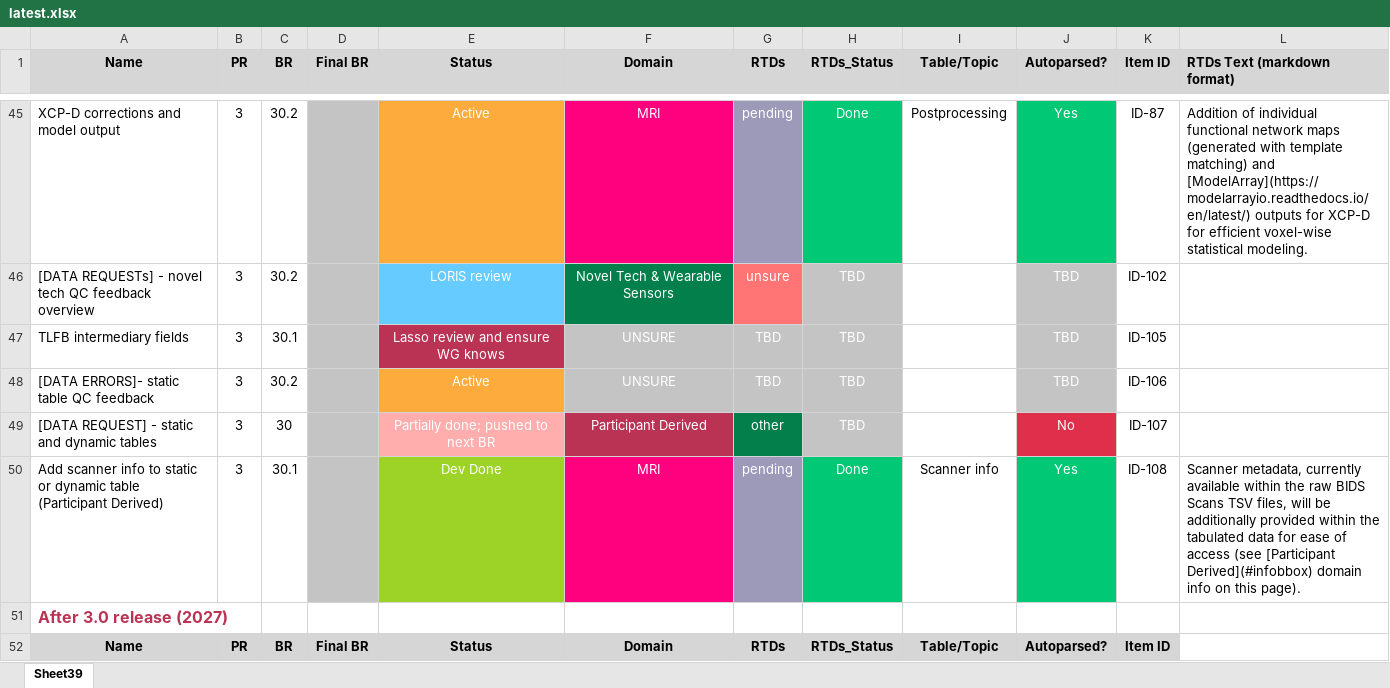
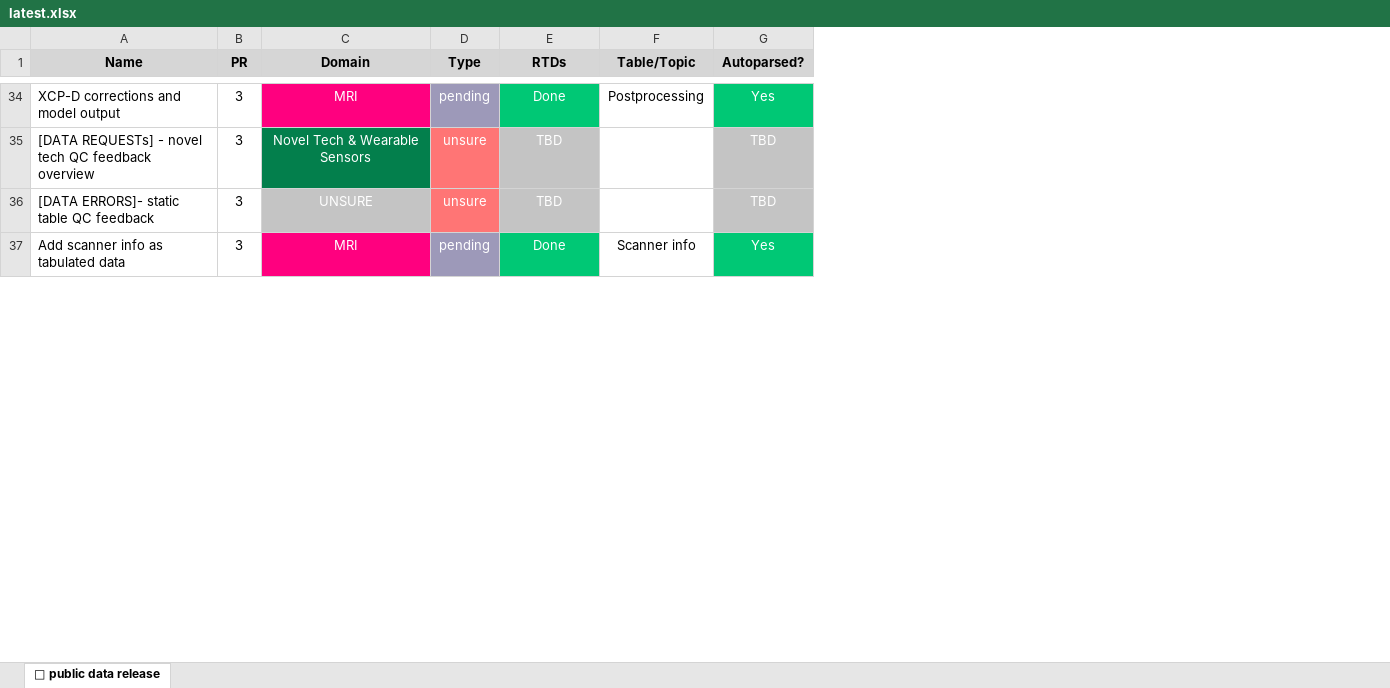
Before and after one commit to nbdc-datahub/hbcd-docs, an Excel workbook: docs/data/latest.xlsx, sheet 🤩 public data release, drawn as a sheet; only a part is shown, gaps mark what is left out; values as stored, in another font and other column widths than the file's, no borders; charts and pictures not drawn; removed rows and columns are numbered as before the commit, all else as after; the diff covers the shown part only; the diff names each change by its address in the sheet, - before the commit and + after, or states it on an @@ line.

Commit message:
correction to release notes exclusions and update latest spreadsheet for known issues

```diff
--- a/docs/data/latest.xlsx (sheet 🤩 public data release)
+++ b/docs/data/latest.xlsx (sheet 🤩 public data release)
-sheet tab: Sheet39
+sheet tab: 🤩 public data release
-column C (BR), rows 45-46: 30.2 | 30.2; row 48: 30.2; row 50: 30.1
-column D (Final BR), empty
-column E (Status), rows 45-46: Active | LORIS review; row 48: Active; row 50: Dev Done
-column K (Item ID), rows 45-46: ID-87 | ID-102; row 48: ID-106; row 50: ID-108
-column L (RTDs Text (markdown format)), row 45: Addition of individual functional network maps (generated with template matching) and [ModelArray](https://modelarrayio.readthedocs.io/en/latest/) outputs for XCP-D for efficient voxel-wise statistical modeling.; row 50: Scanner metadata, currently available within the raw BIDS Scans TSV files, will be additionally provided within the tabulated data for ease of access (see [Participant Derived](#infobbox) domain info on this page).
-D1: RTDs
+D1: Type
-E1: RTDs_Status
+E1: RTDs
-row 47: TLFB intermediary fields | 3 | 30.1 |  | Lasso review and ensure WG knows | UNSURE | TBD | TBD |  | TBD | ID-105
-D36 (Type): TBD
+D36 (Type): unsure
-D36 fill: #C4C4C4
+D36 fill: #FF7575
-row 49: [DATA REQUEST] - static and dynamic tables | 3 | 30 |  | Partially done; pushed to next BR | Participant Derived | other | TBD |  | No | ID-107
-A37 (Name): …scanner info to static or dynamic table (Participant Derived)
+A37 (Name): …scanner info as tabulated data
-row 51: After 3.0 release (2027)
-row 52: Name | PR | BR | Final BR | Status | Domain | RTDs | RTDs_Status | Table/Topic | Autoparsed? | Item ID
```
Also changed, not shown: 17 added rows, 13 removed rows, 4 edited cells and cell formats elsewhere in this sheet, charts or pictures, 4 other files.
